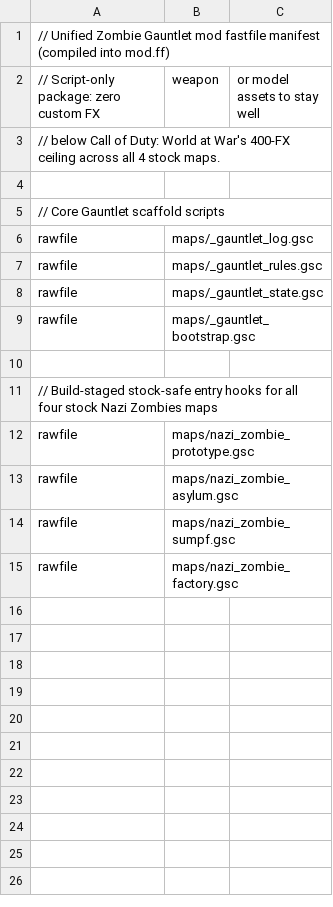
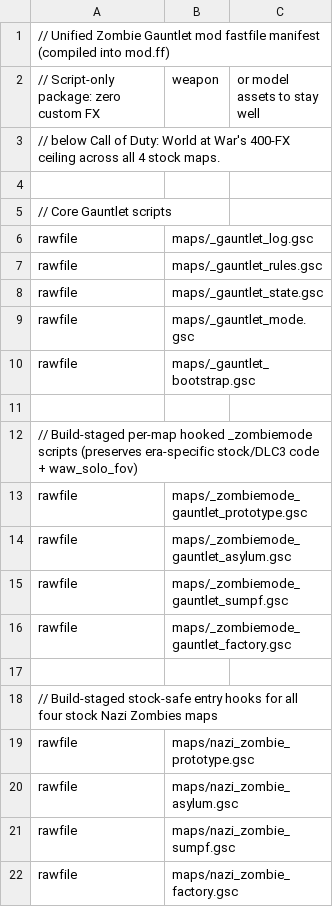
Before and after one commit to AustinKelsay/waw-zombies-mods, a CSV file: mod/mod.csv, drawn as a sheet.

Commit message:
Implement Cycle 1 core loop, Stage Clear, and Solo Stage Transition (#4)

```diff
--- a/mod/mod.csv
+++ b/mod/mod.csv
@@ -4,3 +4,3 @@
 
-// Core Gauntlet scaffold scripts
+// Core Gauntlet scripts
 rawfile,maps/_gauntlet_log.gsc
@@ -8,3 +8,10 @@ rawfile,maps/_gauntlet_rules.gsc
 rawfile,maps/_gauntlet_state.gsc
+rawfile,maps/_gauntlet_mode.gsc
 rawfile,maps/_gauntlet_bootstrap.gsc
+
+// Build-staged per-map hooked _zombiemode scripts (preserves era-specific stock/DLC3 code + waw_solo_fov)
+rawfile,maps/_zombiemode_gauntlet_prototype.gsc
+rawfile,maps/_zombiemode_gauntlet_asylum.gsc
+rawfile,maps/_zombiemode_gauntlet_sumpf.gsc
+rawfile,maps/_zombiemode_gauntlet_factory.gsc
 
```
Also changed, not shown: 5 other files.
